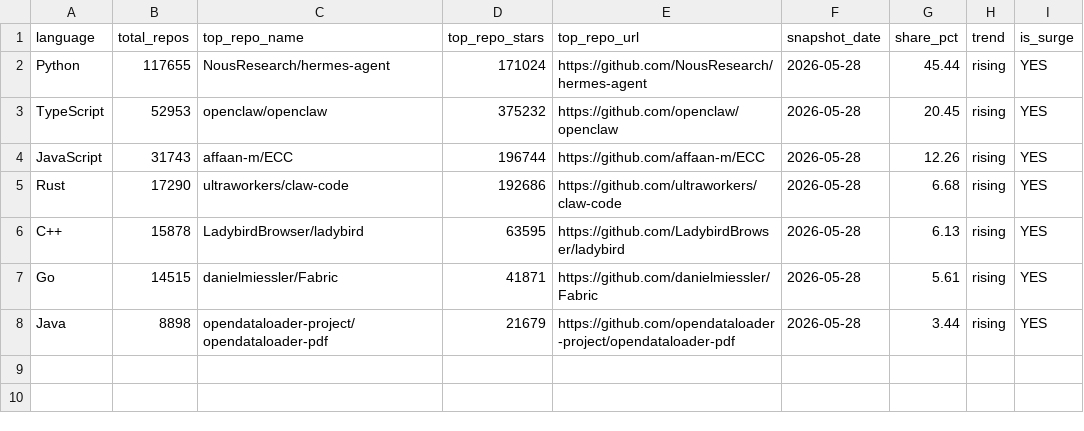
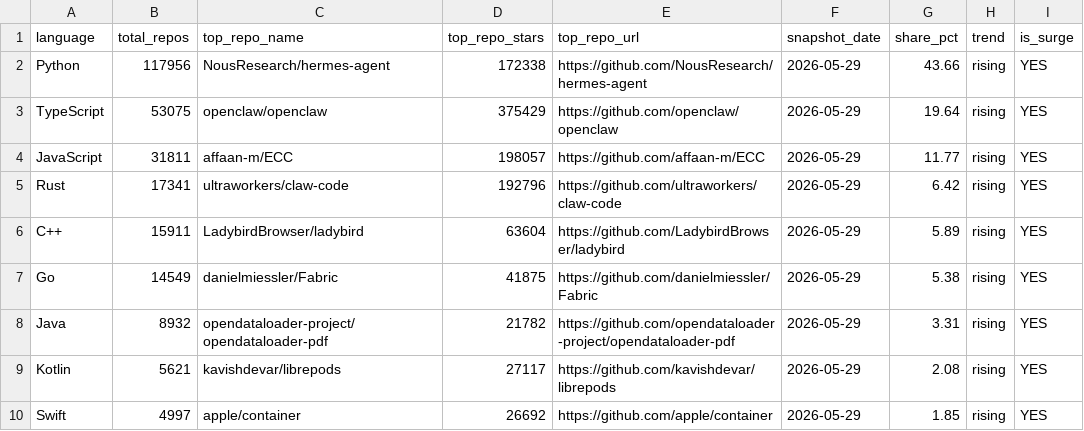
Before and after one commit to GhalaAlsulami/github-trends-observatory, a CSV file: data/analysis.csv, drawn as a sheet.

```diff
--- a/data/analysis.csv
+++ b/data/analysis.csv
@@ -1,8 +1,10 @@
 language,total_repos,top_repo_name,top_repo_stars,top_repo_url,snapshot_date,share_pct,trend,is_surge
-Python,117655,NousResearch/hermes-agent,171024,https://github.com/NousResearch/hermes-agent,2026-05-28,45.44,rising,YES
-TypeScript,52953,openclaw/openclaw,375232,https://github.com/openclaw/openclaw,2026-05-28,20.45,rising,YES
-JavaScript,31743,affaan-m/ECC,196744,https://github.com/affaan-m/ECC,2026-05-28,12.26,rising,YES
-Rust,17290,ultraworkers/claw-code,192686,https://github.com/ultraworkers/claw-code,2026-05-28,6.68,rising,YES
-C++,15878,LadybirdBrowser/ladybird,63595,https://github.com/LadybirdBrowser/ladybird,2026-05-28,6.13,rising,YES
-Go,14515,danielmiessler/Fabric,41871,https://github.com/danielmiessler/Fabric,2026-05-28,5.61,rising,YES
-Java,8898,opendataloader-project/opendataloader-pdf,21679,https://github.com/opendataloader-project/opendataloader-pdf,2026-05-28,3.44,rising,YES
+Python,117956,NousResearch/hermes-agent,172338,https://github.com/NousResearch/hermes-agent,2026-05-29,43.66,rising,YES
+TypeScript,53075,openclaw/openclaw,375429,https://github.com/openclaw/openclaw,2026-05-29,19.64,rising,YES
+JavaScript,31811,affaan-m/ECC,198057,https://github.com/affaan-m/ECC,2026-05-29,11.77,rising,YES
+Rust,17341,ultraworkers/claw-code,192796,https://github.com/ultraworkers/claw-code,2026-05-29,6.42,rising,YES
+C++,15911,LadybirdBrowser/ladybird,63604,https://github.com/LadybirdBrowser/ladybird,2026-05-29,5.89,rising,YES
+Go,14549,danielmiessler/Fabric,41875,https://github.com/danielmiessler/Fabric,2026-05-29,5.38,rising,YES
+Java,8932,opendataloader-project/opendataloader-pdf,21782,https://github.com/opendataloader-project/opendataloader-pdf,2026-05-29,3.31,rising,YES
+Kotlin,5621,kavishdevar/librepods,27117,https://github.com/kavishdevar/librepods,2026-05-29,2.08,rising,YES
+Swift,4997,apple/container,26692,https://github.com/apple/container,2026-05-29,1.85,rising,YES
```
Also changed, not shown: data/snapshots.csv.
